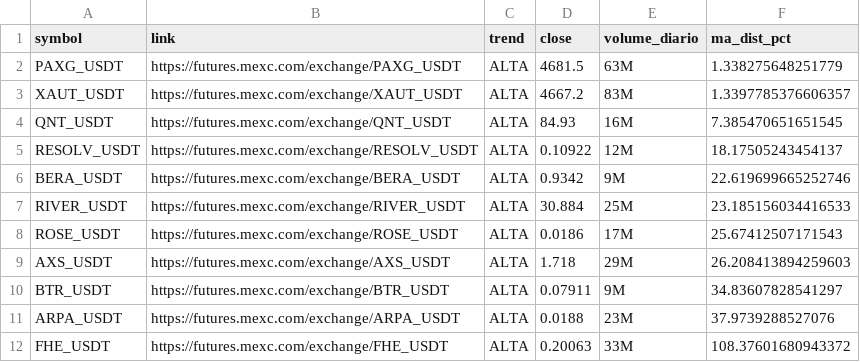
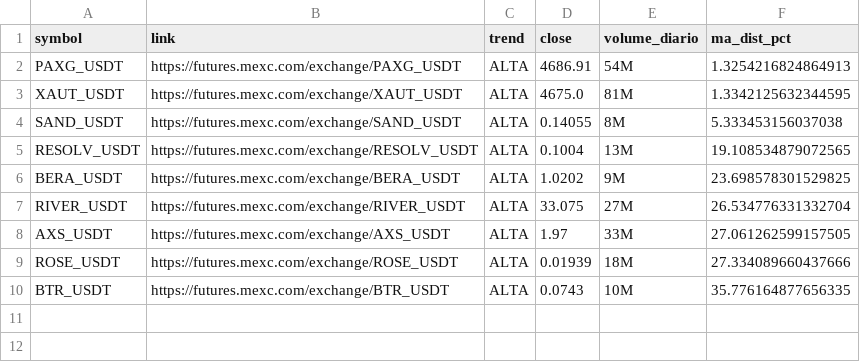
Before and after one commit to gabrielmachadogh/scanner-perps, a CSV file: results/scanner_alta.csv, drawn as a sheet.

```diff
--- a/results/scanner_alta.csv
+++ b/results/scanner_alta.csv
@@ -1,12 +1,10 @@
 symbol,link,trend,close,volume_diario,ma_dist_pct
-PAXG_USDT,https://futures.mexc.com/exchange/PAXG_USDT,ALTA,4681.5,63M,1.338275648251779
-XAUT_USDT,https://futures.mexc.com/exchange/XAUT_USDT,ALTA,4667.2,83M,1.3397785376606357
-QNT_USDT,https://futures.mexc.com/exchange/QNT_USDT,ALTA,84.93,16M,7.385470651651545
-RESOLV_USDT,https://futures.mexc.com/exchange/RESOLV_USDT,ALTA,0.10922,12M,18.17505243454137
-BERA_USDT,https://futures.mexc.com/exchange/BERA_USDT,ALTA,0.9342,9M,22.619699665252746
-RIVER_USDT,https://futures.mexc.com/exchange/RIVER_USDT,ALTA,30.884,25M,23.185156034416533
-ROSE_USDT,https://futures.mexc.com/exchange/ROSE_USDT,ALTA,0.0186,17M,25.67412507171543
-AXS_USDT,https://futures.mexc.com/exchange/AXS_USDT,ALTA,1.718,29M,26.208413894259603
-BTR_USDT,https://futures.mexc.com/exchange/BTR_USDT,ALTA,0.07911,9M,34.83607828541297
-ARPA_USDT,https://futures.mexc.com/exchange/ARPA_USDT,ALTA,0.0188,23M,37.9739288527076
-FHE_USDT,https://futures.mexc.com/exchange/FHE_USDT,ALTA,0.20063,33M,108.37601680943372
+PAXG_USDT,https://futures.mexc.com/exchange/PAXG_USDT,ALTA,4686.91,54M,1.3254216824864913
+XAUT_USDT,https://futures.mexc.com/exchange/XAUT_USDT,ALTA,4675.0,81M,1.3342125632344595
+SAND_USDT,https://futures.mexc.com/exchange/SAND_USDT,ALTA,0.14055,8M,5.333453156037038
+RESOLV_USDT,https://futures.mexc.com/exchange/RESOLV_USDT,ALTA,0.1004,13M,19.108534879072565
+BERA_USDT,https://futures.mexc.com/exchange/BERA_USDT,ALTA,1.0202,9M,23.698578301529825
+RIVER_USDT,https://futures.mexc.com/exchange/RIVER_USDT,ALTA,33.075,27M,26.534776331332704
+AXS_USDT,https://futures.mexc.com/exchange/AXS_USDT,ALTA,1.97,33M,27.061262599157505
+ROSE_USDT,https://futures.mexc.com/exchange/ROSE_USDT,ALTA,0.01939,18M,27.334089660437666
+BTR_USDT,https://futures.mexc.com/exchange/BTR_USDT,ALTA,0.0743,10M,35.776164877656335
```
Also changed, not shown: results/scanner_baixa.csv, results/scanner_resultado_completo.csv, 3 other files.
